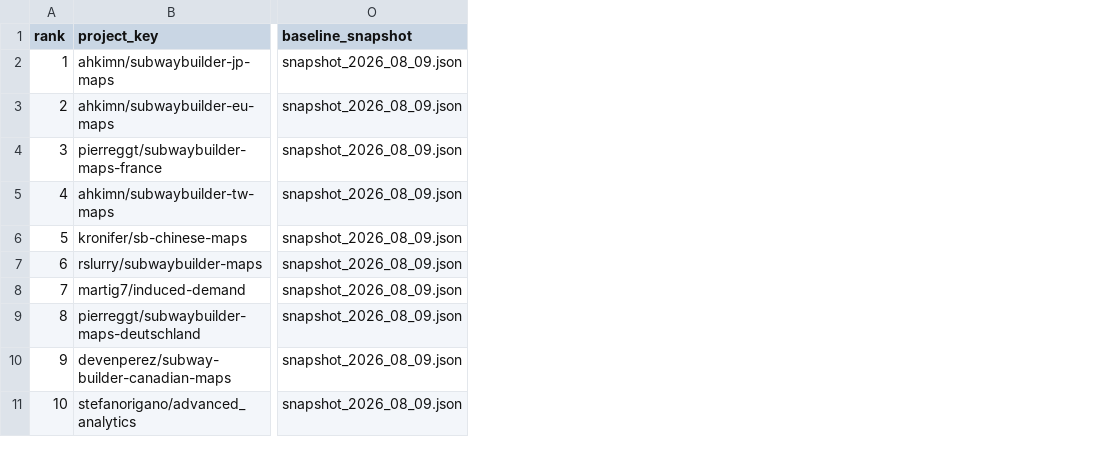
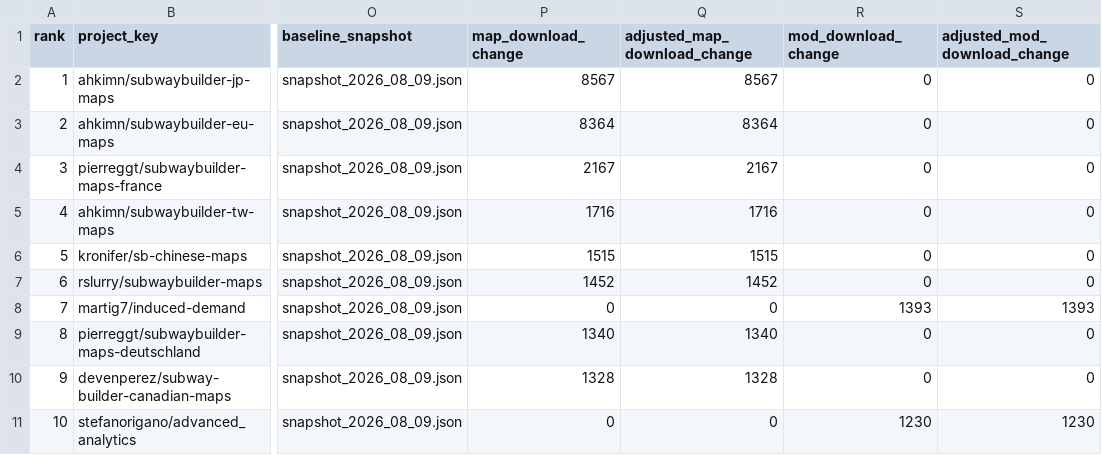
Before and after one commit to Subway-Builder-Modded/The-Railyard, a CSV file: analytics/projects_most_popular_last_30d.csv, drawn as a sheet; only a part is shown, gaps mark what is left out; the diff names each change by its address in the sheet, - before the commit and + after, or states it on an @@ line.

```diff
--- a/analytics/projects_most_popular_last_30d.csv
+++ b/analytics/projects_most_popular_last_30d.csv
+column P (map_download_change), rows 2-11: 8567 | 8364 | 2167 | 1716 | 1515 | 1452 | 0 | 1340 | 1328 | 0
+column Q (adjusted_map_download_change), rows 2-11: 8567 | 8364 | 2167 | 1716 | 1515 | 1452 | 0 | 1340 | 1328 | 0
+column R (mod_download_change), rows 2-11: 0 | 0 | 0 | 0 | 0 | 0 | 1393 | 0 | 0 | 1230
+column S (adjusted_mod_download_change), rows 2-11: 0 | 0 | 0 | 0 | 0 | 0 | 1393 | 0 | 0 | 1230
```
Also changed, not shown: analytics/authors_last_30d.csv, analytics/projects_most_popular_last_14d.csv, 7 other files.
